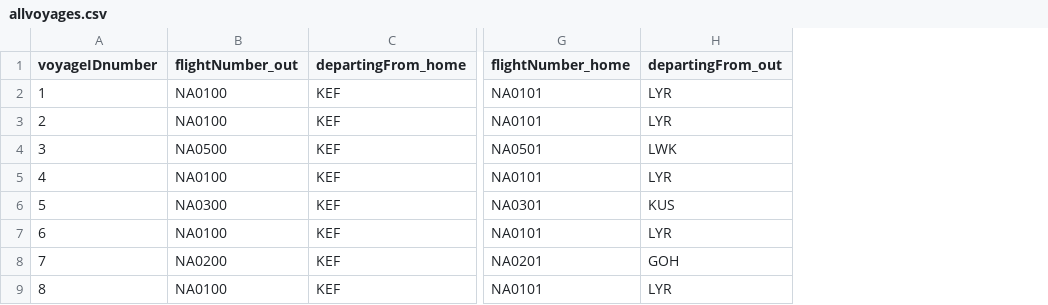
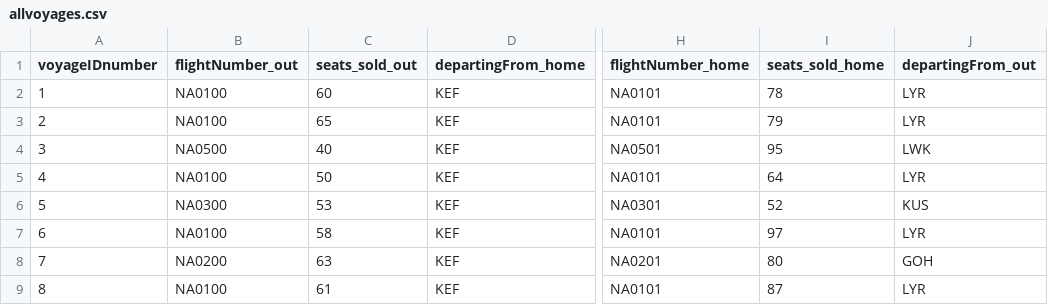
Before and after one commit to helenaj18/Dagb-k, a CSV file: NaNair/UPDATEDSTUDENTDATA/allvoyages.csv, drawn as a sheet; only a part is shown, gaps mark what is left out; the diff names each change by its address in the sheet, - before the commit and + after, or states it on an @@ line.

Commit message:
skra med seats

```diff
--- a/NaNair/UPDATEDSTUDENTDATA/allvoyages.csv
+++ b/NaNair/UPDATEDSTUDENTDATA/allvoyages.csv
+column C (seats_sold_out), rows 2-9: 60 | 65 | 40 | 50 | 53 | 58 | 63 | 61
+column I (seats_sold_home), rows 2-9: 78 | 79 | 95 | 64 | 52 | 97 | 80 | 87
```
